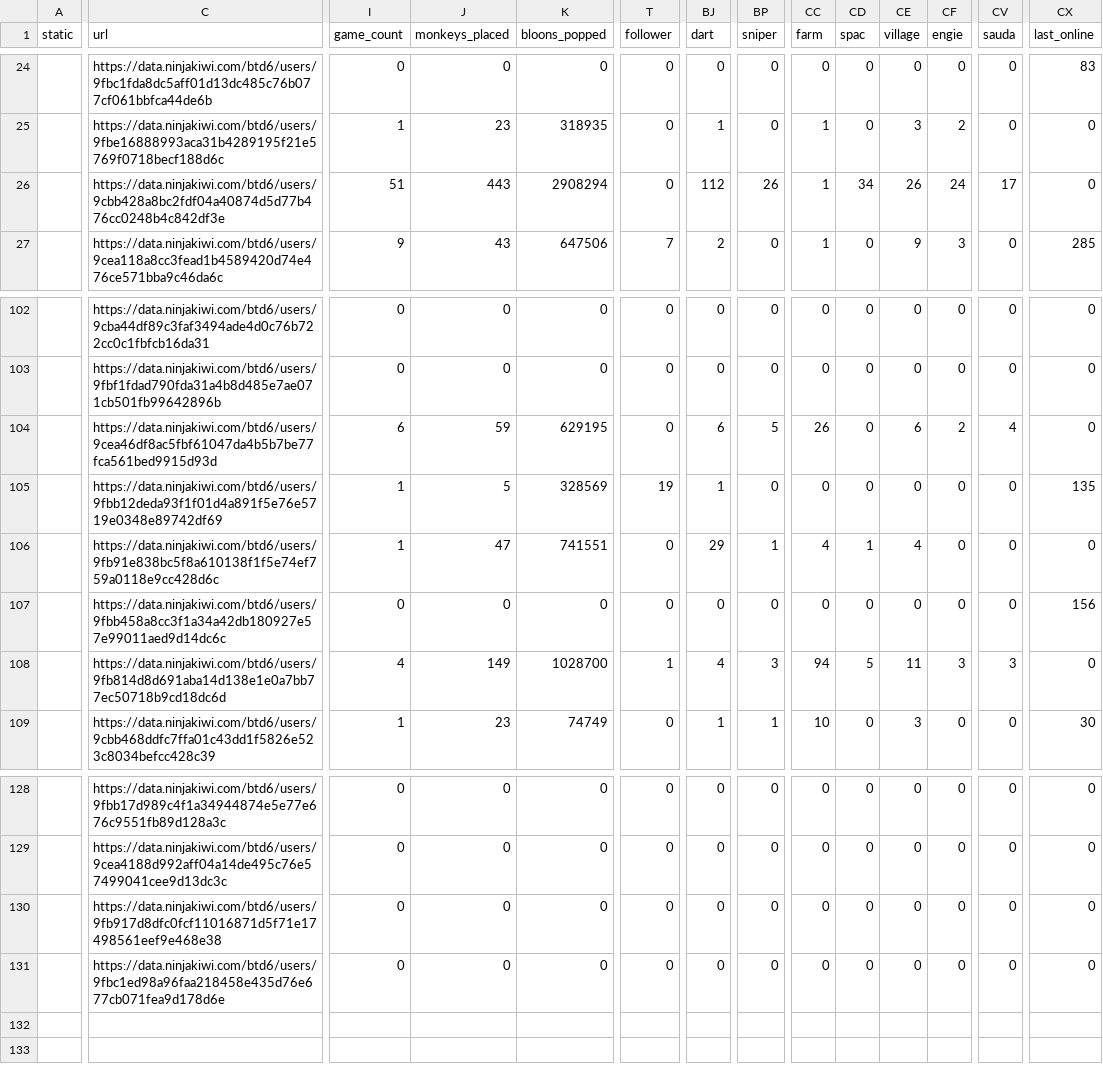
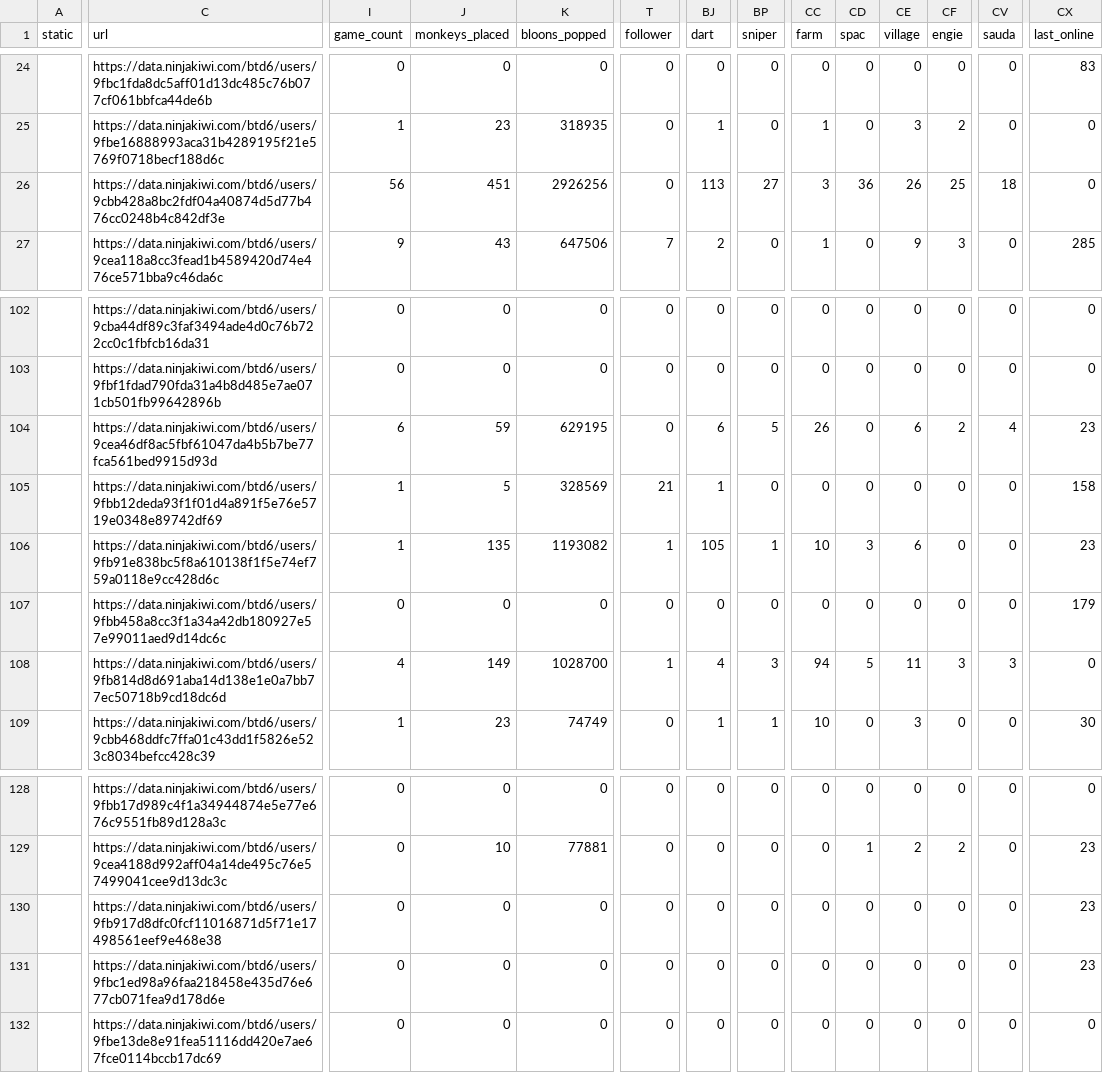
Before and after one commit to ducanup01/btd6boss, a CSV file: boss_info.csv, drawn as a sheet; only a part is shown, gaps mark what is left out; rows hold the shown columns only; the diff covers the shown part only; the diff names each change by its address in the sheet, - before the commit and + after, or states it on an @@ line.

```diff
--- a/boss_info.csv
+++ b/boss_info.csv
-I26 (game_count): 51
+I26 (game_count): 56
-J26 (monkeys_placed): 443
+J26 (monkeys_placed): 451
-K26 (bloons_popped): 2908294
+K26 (bloons_popped): 2926256
-BJ26 (dart): 112
+BJ26 (dart): 113
-BP26 (sniper): 26
+BP26 (sniper): 27
-CC26 (farm): 1
+CC26 (farm): 3
-CD26 (spac): 34
+CD26 (spac): 36
-CF26 (engie): 24
+CF26 (engie): 25
-CV26 (sauda): 17
+CV26 (sauda): 18
-CX104 (last_online): 0
+CX104 (last_online): 23
-T105 (follower): 19
+T105 (follower): 21
-CX105 (last_online): 135
+CX105 (last_online): 158
-J106 (monkeys_placed): 47
+J106 (monkeys_placed): 135
-K106 (bloons_popped): 741551
+K106 (bloons_popped): 1193082
-T106 (follower): 0
+T106 (follower): 1
-BJ106 (dart): 29
+BJ106 (dart): 105
-CC106 (farm): 4
+CC106 (farm): 10
-CD106 (spac): 1
+CD106 (spac): 3
-CE106 (village): 4
+CE106 (village): 6
-CX106 (last_online): 0
+CX106 (last_online): 23
-CX107 (last_online): 156
+CX107 (last_online): 179
-J129 (monkeys_placed): 0
+J129 (monkeys_placed): 10
-K129 (bloons_popped): 0
+K129 (bloons_popped): 77881
-CD129 (spac): 0
+CD129 (spac): 1
-CE129 (village): 0
+CE129 (village): 2
-CF129 (engie): 0
+CF129 (engie): 2
-CX129:CX131 (last_online): 0
+CX129:CX131 (last_online): 23
+row 132:  | https://data.ninjakiwi.com/btd6/users/9fbe13de8e91fea51116dd420e7ae67fce0114bccb17dc69 | 0 | 0 | 0 | 0 | 0 | 0 | 0 | 0 | 0 | 0 | 0 | 0
```
Also changed, not shown: 70 edited cells elsewhere in this file, boss_elite_info.csv.
